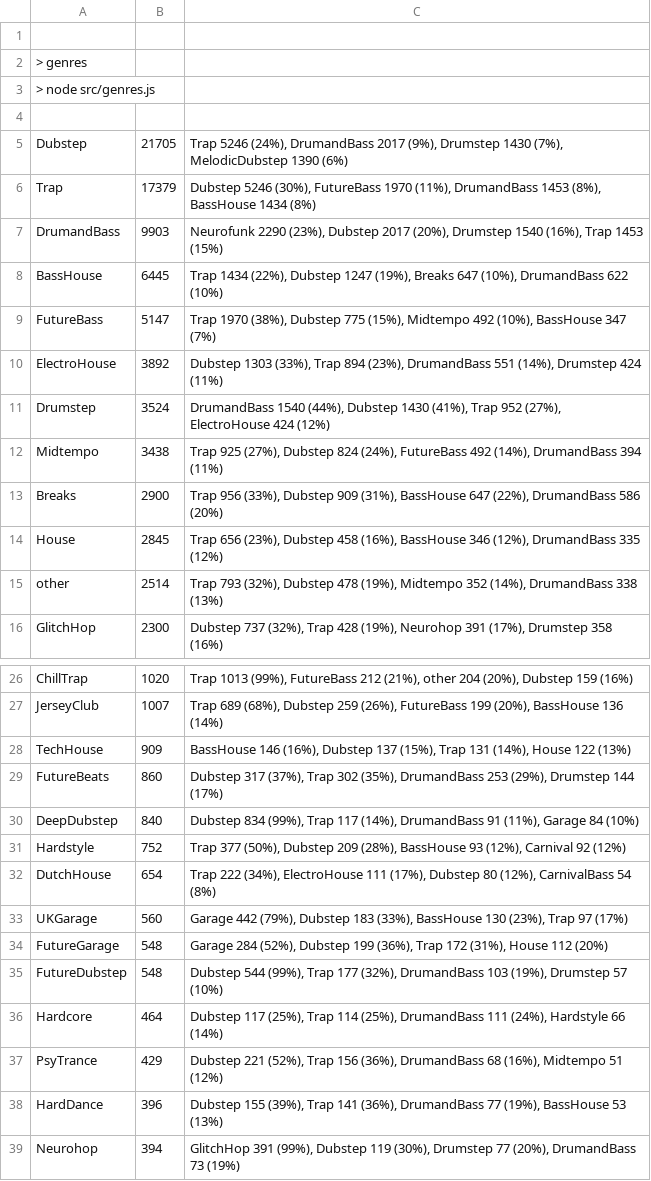
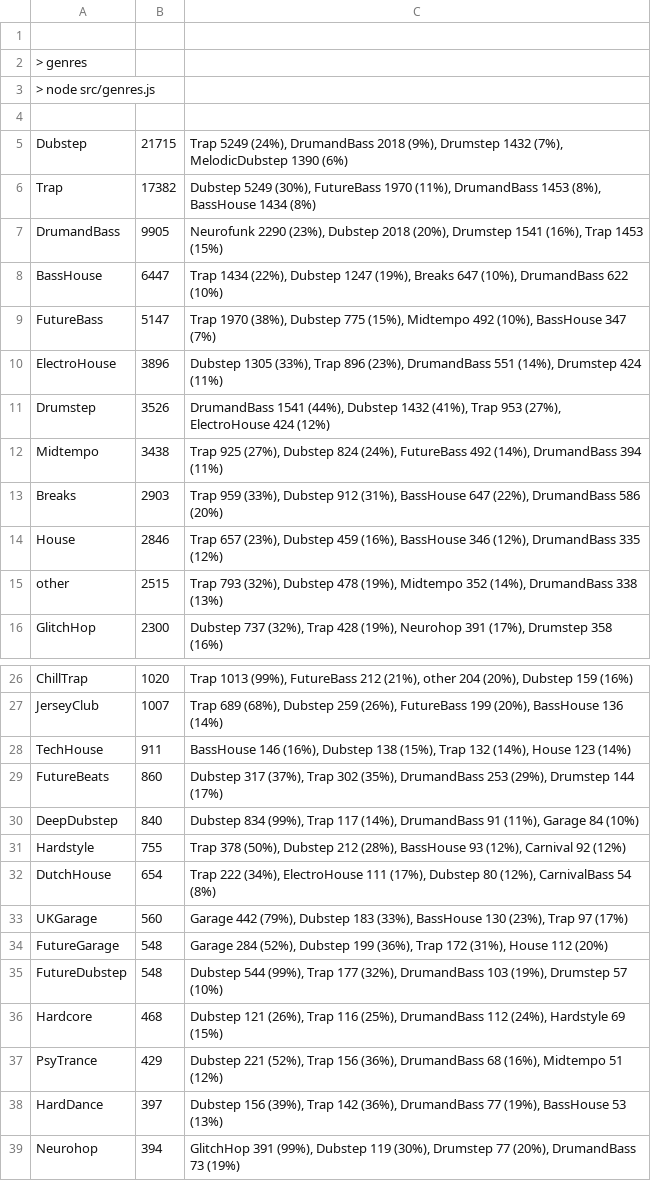
Before and after one commit to cany748/bassland-archive, a TSV file: data/genres.tsv, drawn as a sheet; only a part is shown, gaps mark what is left out; the diff covers the shown part only.

```diff
--- a/data/genres.tsv
+++ b/data/genres.tsv
@@ -4,13 +4,13 @@
 
-Dubstep	21705	Trap 5246 (24%), DrumandBass 2017 (9%), Drumstep 1430 (7%), MelodicDubstep 1390 (6%)
-Trap	17379	Dubstep 5246 (30%), FutureBass 1970 (11%), DrumandBass 1453 (8%), BassHouse 1434 (8%)
-DrumandBass	9903	Neurofunk 2290 (23%), Dubstep 2017 (20%), Drumstep 1540 (16%), Trap 1453 (15%)
-BassHouse	6445	Trap 1434 (22%), Dubstep 1247 (19%), Breaks 647 (10%), DrumandBass 622 (10%)
+Dubstep	21715	Trap 5249 (24%), DrumandBass 2018 (9%), Drumstep 1432 (7%), MelodicDubstep 1390 (6%)
+Trap	17382	Dubstep 5249 (30%), FutureBass 1970 (11%), DrumandBass 1453 (8%), BassHouse 1434 (8%)
+DrumandBass	9905	Neurofunk 2290 (23%), Dubstep 2018 (20%), Drumstep 1541 (16%), Trap 1453 (15%)
+BassHouse	6447	Trap 1434 (22%), Dubstep 1247 (19%), Breaks 647 (10%), DrumandBass 622 (10%)
 FutureBass	5147	Trap 1970 (38%), Dubstep 775 (15%), Midtempo 492 (10%), BassHouse 347 (7%)
-ElectroHouse	3892	Dubstep 1303 (33%), Trap 894 (23%), DrumandBass 551 (14%), Drumstep 424 (11%)
-Drumstep	3524	DrumandBass 1540 (44%), Dubstep 1430 (41%), Trap 952 (27%), ElectroHouse 424 (12%)
+ElectroHouse	3896	Dubstep 1305 (33%), Trap 896 (23%), DrumandBass 551 (14%), Drumstep 424 (11%)
+Drumstep	3526	DrumandBass 1541 (44%), Dubstep 1432 (41%), Trap 953 (27%), ElectroHouse 424 (12%)
 Midtempo	3438	Trap 925 (27%), Dubstep 824 (24%), FutureBass 492 (14%), DrumandBass 394 (11%)
-Breaks	2900	Trap 956 (33%), Dubstep 909 (31%), BassHouse 647 (22%), DrumandBass 586 (20%)
-House	2845	Trap 656 (23%), Dubstep 458 (16%), BassHouse 346 (12%), DrumandBass 335 (12%)
-other	2514	Trap 793 (32%), Dubstep 478 (19%), Midtempo 352 (14%), DrumandBass 338 (13%)
+Breaks	2903	Trap 959 (33%), Dubstep 912 (31%), BassHouse 647 (22%), DrumandBass 586 (20%)
+House	2846	Trap 657 (23%), Dubstep 459 (16%), BassHouse 346 (12%), DrumandBass 335 (12%)
+other	2515	Trap 793 (32%), Dubstep 478 (19%), Midtempo 352 (14%), DrumandBass 338 (13%)
 GlitchHop	2300	Dubstep 737 (32%), Trap 428 (19%), Neurohop 391 (17%), Drumstep 358 (16%)
@@ -27,6 +27,6 @@ ChillTrap	1020	Trap 1013 (99%), FutureBass 212 (21%), other 204 (20%), Dubstep 1
 JerseyClub	1007	Trap 689 (68%), Dubstep 259 (26%), FutureBass 199 (20%), BassHouse 136 (14%)
-TechHouse	909	BassHouse 146 (16%), Dubstep 137 (15%), Trap 131 (14%), House 122 (13%)
+TechHouse	911	BassHouse 146 (16%), Dubstep 138 (15%), Trap 132 (14%), House 123 (14%)
 FutureBeats	860	Dubstep 317 (37%), Trap 302 (35%), DrumandBass 253 (29%), Drumstep 144 (17%)
 DeepDubstep	840	Dubstep 834 (99%), Trap 117 (14%), DrumandBass 91 (11%), Garage 84 (10%)
-Hardstyle	752	Trap 377 (50%), Dubstep 209 (28%), BassHouse 93 (12%), Carnival 92 (12%)
+Hardstyle	755	Trap 378 (50%), Dubstep 212 (28%), BassHouse 93 (12%), Carnival 92 (12%)
 DutchHouse	654	Trap 222 (34%), ElectroHouse 111 (17%), Dubstep 80 (12%), CarnivalBass 54 (8%)
@@ -35,5 +35,5 @@ FutureGarage	548	Garage 284 (52%), Dubstep 199 (36%), Trap 172 (31%), House 112
 FutureDubstep	548	Dubstep 544 (99%), Trap 177 (32%), DrumandBass 103 (19%), Drumstep 57 (10%)
-Hardcore	464	Dubstep 117 (25%), Trap 114 (25%), DrumandBass 111 (24%), Hardstyle 66 (14%)
+Hardcore	468	Dubstep 121 (26%), Trap 116 (25%), DrumandBass 112 (24%), Hardstyle 69 (15%)
 PsyTrance	429	Dubstep 221 (52%), Trap 156 (36%), DrumandBass 68 (16%), Midtempo 51 (12%)
-HardDance	396	Dubstep 155 (39%), Trap 141 (36%), DrumandBass 77 (19%), BassHouse 53 (13%)
+HardDance	397	Dubstep 156 (39%), Trap 142 (36%), DrumandBass 77 (19%), BassHouse 53 (13%)
 Neurohop	394	GlitchHop 391 (99%), Dubstep 119 (30%), Drumstep 77 (20%), DrumandBass 73 (19%)
```
Also changed, not shown: 1 added row, 1 removed row and 4 edited cells elsewhere in this file, 6 other files.
